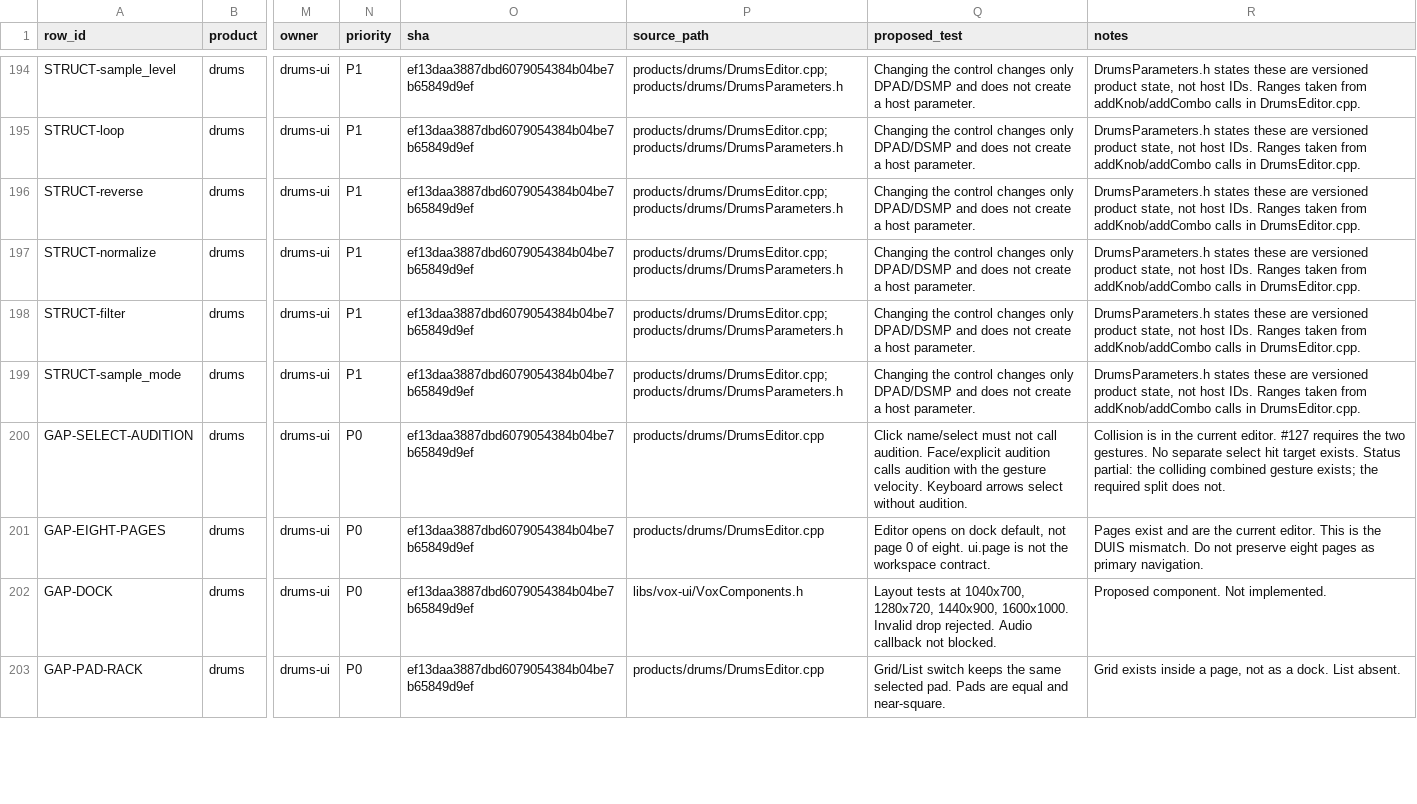
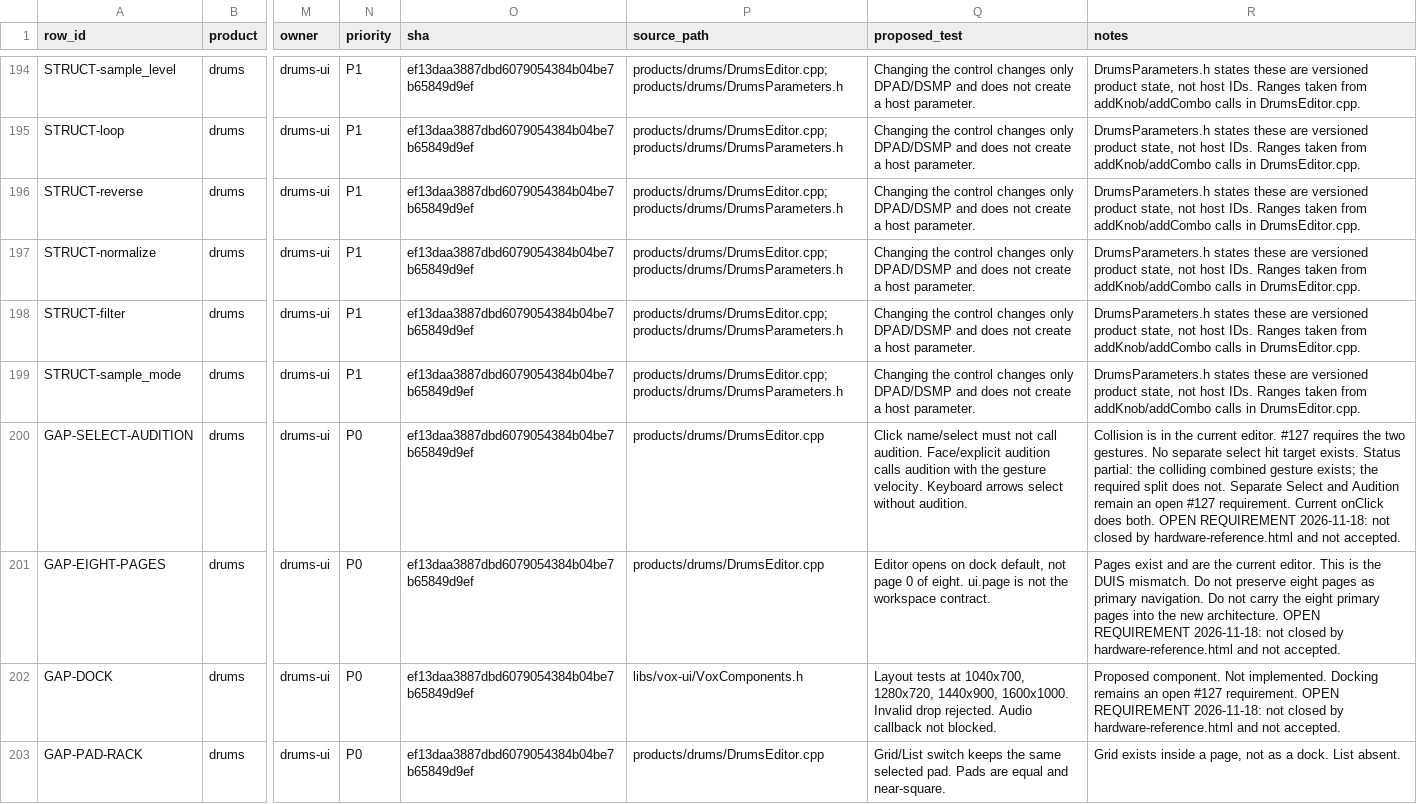
Before and after one commit to ultima-vox/vox-electronic-engine, a CSV file: docs/ui/ds-00/UI_BINDING_MATRIX.csv, drawn as a sheet; only a part is shown, gaps mark what is left out; the diff covers the shown part only; the diff names each change by its address in the sheet, - before the commit and + after, or states it on an @@ line.

Commit message:
docs(ds-00): record TL rulings before the draft review
HTML is a layout reference only. #127 stays the functional authority.
Neon, Tokens.h, and the HTML hexes are not an approved palette.
Dock, Pin, layout save, Reset, and Select/Audition stay open.
Eight primary Drums pages are not the new architecture.

Status remains IN PROGRESS / NO MERGE.
No DSP, Drums, FX, or main edits.

```diff
--- a/docs/ui/ds-00/UI_BINDING_MATRIX.csv
+++ b/docs/ui/ds-00/UI_BINDING_MATRIX.csv
-R200 (notes): …does not.
+R200 (notes): …does not. Separate Select and Audition remain an open #127 requirement. Current onClick does both. OPEN REQUIREMENT 2026-11-18: not closed by hardware-reference.html and not accepted.
-R201 (notes): …primary navigation.
+R201 (notes): …primary navigation. Do not carry the eight primary pages into the new architecture. OPEN REQUIREMENT 2026-11-18: not closed by hardware-reference.html and not accepted.
-R202 (notes): …Not implemented.
+R202 (notes): …Not implemented. Docking remains an open #127 requirement. OPEN REQUIREMENT 2026-11-18: not closed by hardware-reference.html and not accepted.
```
Also changed, not shown: 3 edited cells elsewhere in this file, 4 other files.
